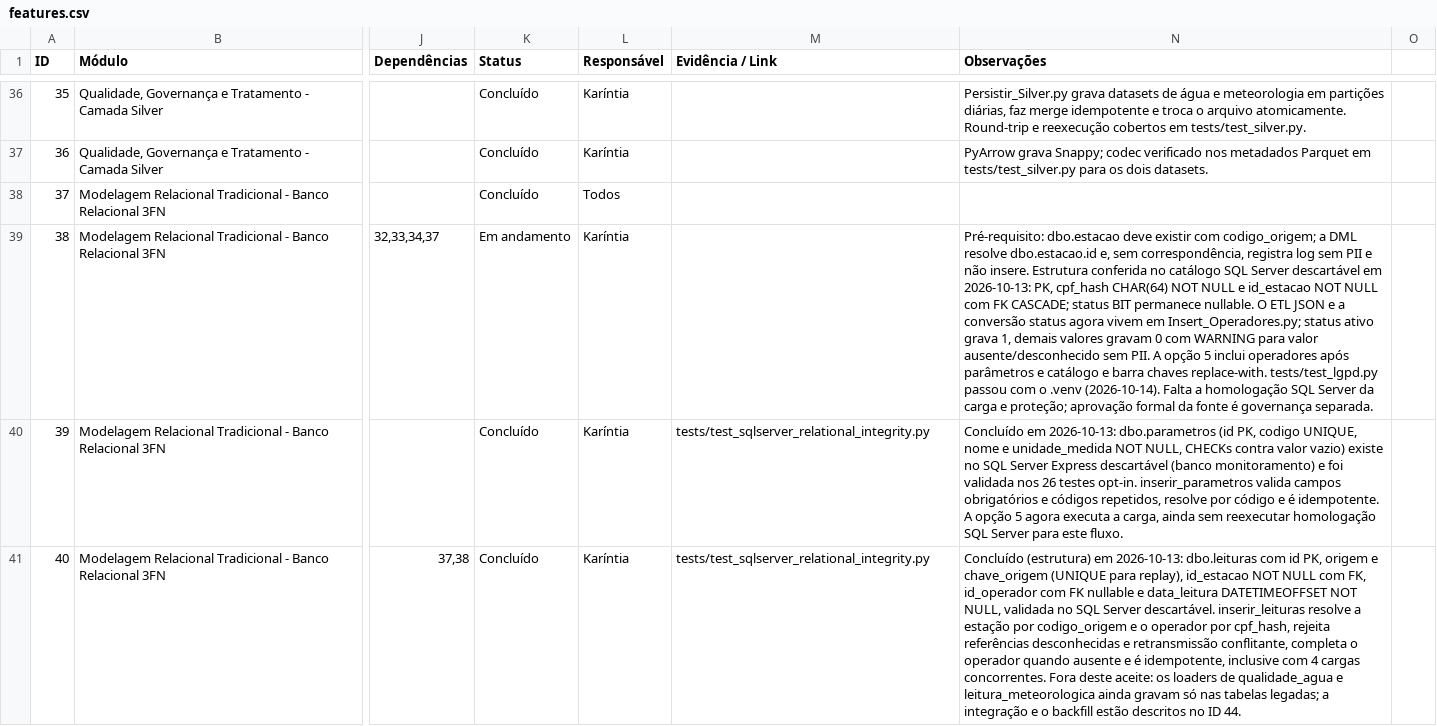
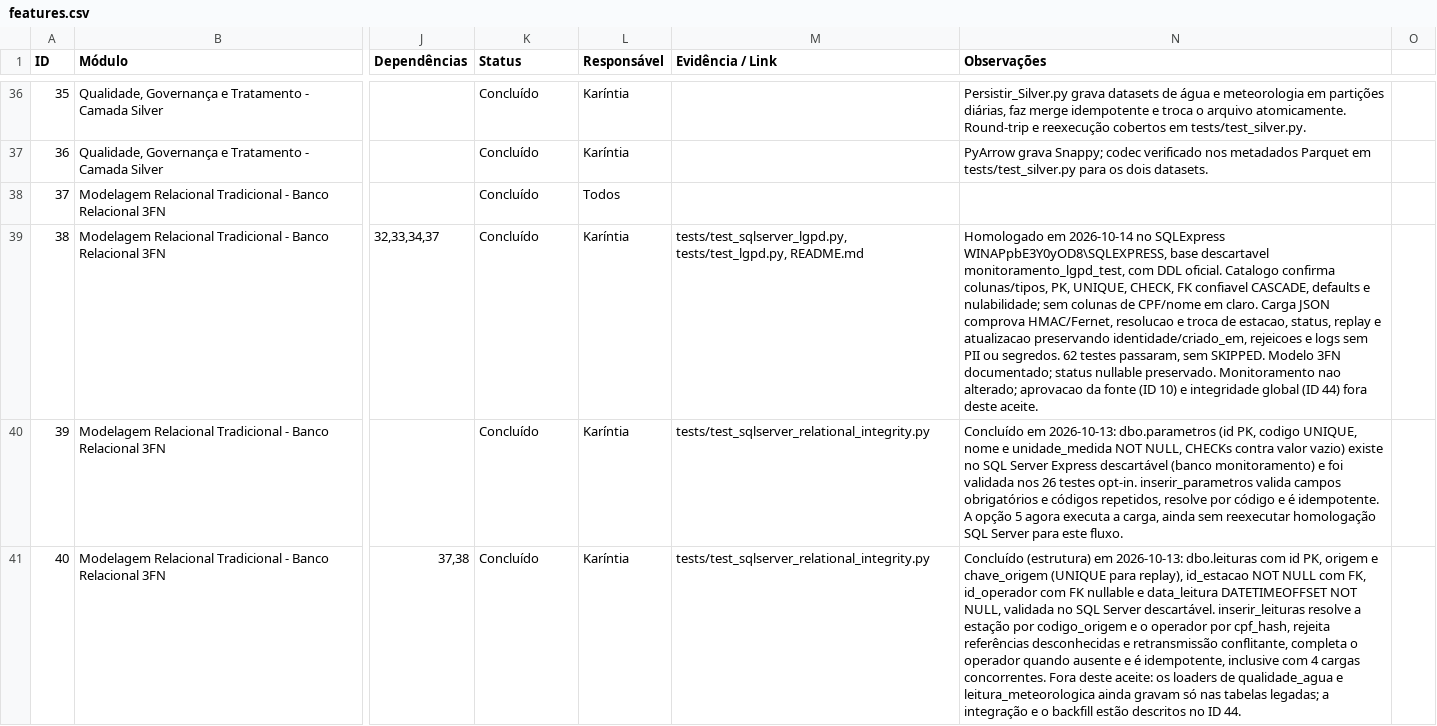
Before and after one commit to karintialuisa/meteorological-pycorders, a CSV file: features.csv, drawn as a sheet; only a part is shown, gaps mark what is left out; the diff names each change by its address in the sheet, - before the commit and + after, or states it on an @@ line.

```diff
--- a/features.csv
+++ b/features.csv
-K39 (Status): Em andamento
+K39 (Status): Concluído
-M39 (Evidência / Link): (empty)
+M39 (Evidência / Link): tests/test_sqlserver_lgpd.py, tests/test_lgpd.py, README.md
-N39 (Observações): Pré-requisito: dbo.estacao deve existir com codigo_origem; a DML resolve dbo.estacao.id e, sem correspondência, registra log sem PII e não insere. Estrutura conferida no catálogo SQL Server descartável em 2026-10-13: PK, cpf_hash CHAR(64) NOT NULL e id_estacao NOT NULL com FK CASCADE; status BIT permanece nullable. O ETL JSON e a conversão status agora vivem em Insert_Operadores.py; status ativo grava 1, demais valores gravam 0 com WARNING para valor ausente/desconhecido sem PII. A opção 5 inclui operadores após parâmetros e catálogo e barra chaves replace-with. tests/test_lgpd.py passou com o .venv (2026-10-14). Falta a homologação SQL Server da carga e proteção; aprovação formal da fonte é governança separada.
+N39 (Observações): Homologado em 2026-10-14 no SQLExpress WINAPpbE3Y0yOD8\SQLEXPRESS, base descartavel monitoramento_lgpd_test, com DDL oficial. Catalogo confirma colunas/tipos, PK, UNIQUE, CHECK, FK confiavel CASCADE, defaults e nulabilidade; sem colunas de CPF/nome em claro. Carga JSON comprova HMAC/Fernet, resolucao e troca de estacao, status, replay e atualizacao preservando identidade/criado_em, rejeicoes e logs sem PII ou segredos. 62 testes passaram, sem SKIPPED. Modelo 3FN documentado; status nullable preservado. Monitoramento nao alterado; aprovacao da fonte (ID 10) e integridade global (ID 44) fora deste aceite.
```
Also changed, not shown: 2 other files.
